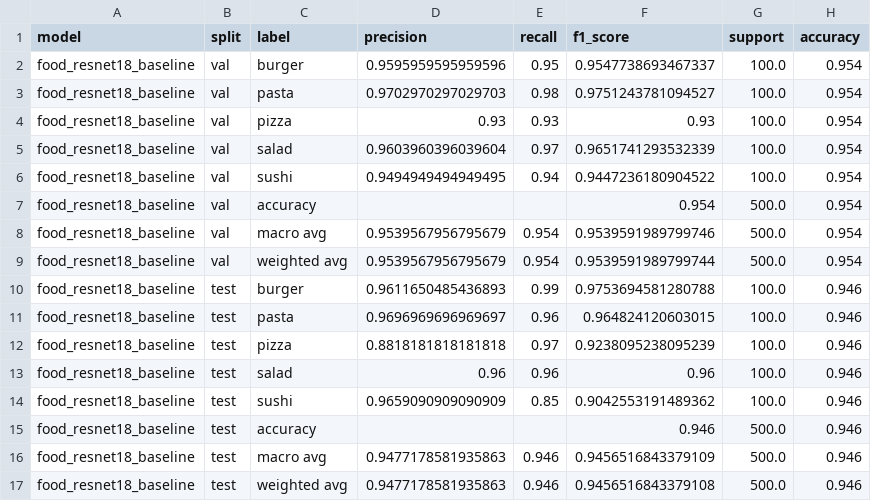
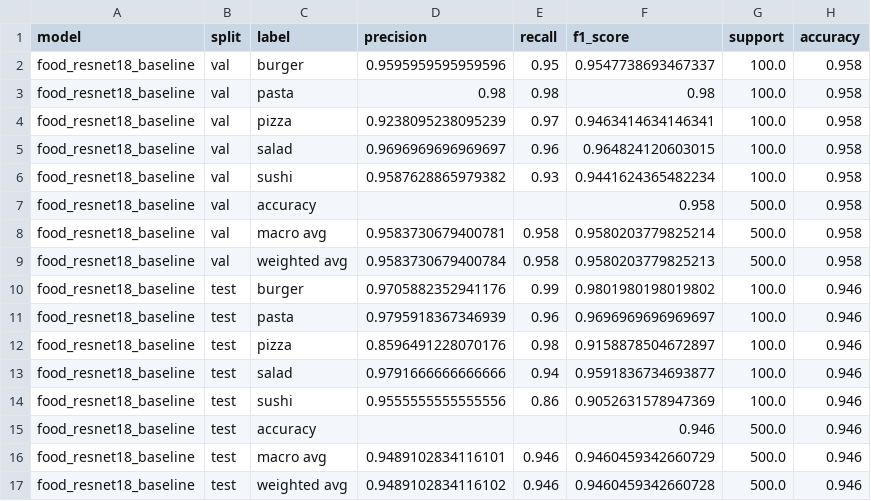
Before and after one commit to chengkaixu25-eng/ECS111Final, a CSV file: outputs/food_resnet18_baseline_metrics.csv, drawn as a sheet.

Commit message:
trained using new data

```diff
--- a/outputs/food_resnet18_baseline_metrics.csv
+++ b/outputs/food_resnet18_baseline_metrics.csv
@@ -1,17 +1,17 @@
 model,split,label,precision,recall,f1_score,support,accuracy
-food_resnet18_baseline,val,burger,0.9595959595959596,0.95,0.9547738693467337,100.0,0.954
-food_resnet18_baseline,val,pasta,0.9702970297029703,0.98,0.9751243781094527,100.0,0.954
-food_resnet18_baseline,val,pizza,0.93,0.93,0.93,100.0,0.954
-food_resnet18_baseline,val,salad,0.9603960396039604,0.97,0.9651741293532339,100.0,0.954
-food_resnet18_baseline,val,sushi,0.9494949494949495,0.94,0.9447236180904522,100.0,0.954
-food_resnet18_baseline,val,accuracy,,,0.954,500.0,0.954
-food_resnet18_baseline,val,macro avg,0.9539567956795679,0.954,0.9539591989799746,500.0,0.954
-food_resnet18_baseline,val,weighted avg,0.9539567956795679,0.954,0.9539591989799744,500.0,0.954
-food_resnet18_baseline,test,burger,0.9611650485436893,0.99,0.9753694581280788,100.0,0.946
-food_resnet18_baseline,test,pasta,0.9696969696969697,0.96,0.964824120603015,100.0,0.946
-food_resnet18_baseline,test,pizza,0.8818181818181818,0.97,0.9238095238095239,100.0,0.946
-food_resnet18_baseline,test,salad,0.96,0.96,0.96,100.0,0.946
-food_resnet18_baseline,test,sushi,0.9659090909090909,0.85,0.9042553191489362,100.0,0.946
+food_resnet18_baseline,val,burger,0.9595959595959596,0.95,0.9547738693467337,100.0,0.958
+food_resnet18_baseline,val,pasta,0.98,0.98,0.98,100.0,0.958
+food_resnet18_baseline,val,pizza,0.9238095238095239,0.97,0.9463414634146341,100.0,0.958
+food_resnet18_baseline,val,salad,0.9696969696969697,0.96,0.964824120603015,100.0,0.958
+food_resnet18_baseline,val,sushi,0.9587628865979382,0.93,0.9441624365482234,100.0,0.958
+food_resnet18_baseline,val,accuracy,,,0.958,500.0,0.958
+food_resnet18_baseline,val,macro avg,0.9583730679400781,0.958,0.9580203779825214,500.0,0.958
+food_resnet18_baseline,val,weighted avg,0.9583730679400784,0.958,0.9580203779825213,500.0,0.958
+food_resnet18_baseline,test,burger,0.9705882352941176,0.99,0.9801980198019802,100.0,0.946
+food_resnet18_baseline,test,pasta,0.9795918367346939,0.96,0.9696969696969697,100.0,0.946
+food_resnet18_baseline,test,pizza,0.8596491228070176,0.98,0.9158878504672897,100.0,0.946
+food_resnet18_baseline,test,salad,0.9791666666666666,0.94,0.9591836734693877,100.0,0.946
+food_resnet18_baseline,test,sushi,0.9555555555555556,0.86,0.9052631578947369,100.0,0.946
 food_resnet18_baseline,test,accuracy,,,0.946,500.0,0.946
-food_resnet18_baseline,test,macro avg,0.9477178581935863,0.946,0.9456516843379109,500.0,0.946
-food_resnet18_baseline,test,weighted avg,0.9477178581935863,0.946,0.9456516843379108,500.0,0.946
+food_resnet18_baseline,test,macro avg,0.9489102834116101,0.946,0.9460459342660729,500.0,0.946
+food_resnet18_baseline,test,weighted avg,0.9489102834116102,0.946,0.9460459342660728,500.0,0.946
```
Also changed, not shown: outputs/final_pipeline_examples.csv, outputs/food_efficientnet_b0_history.csv, 11 other files.
